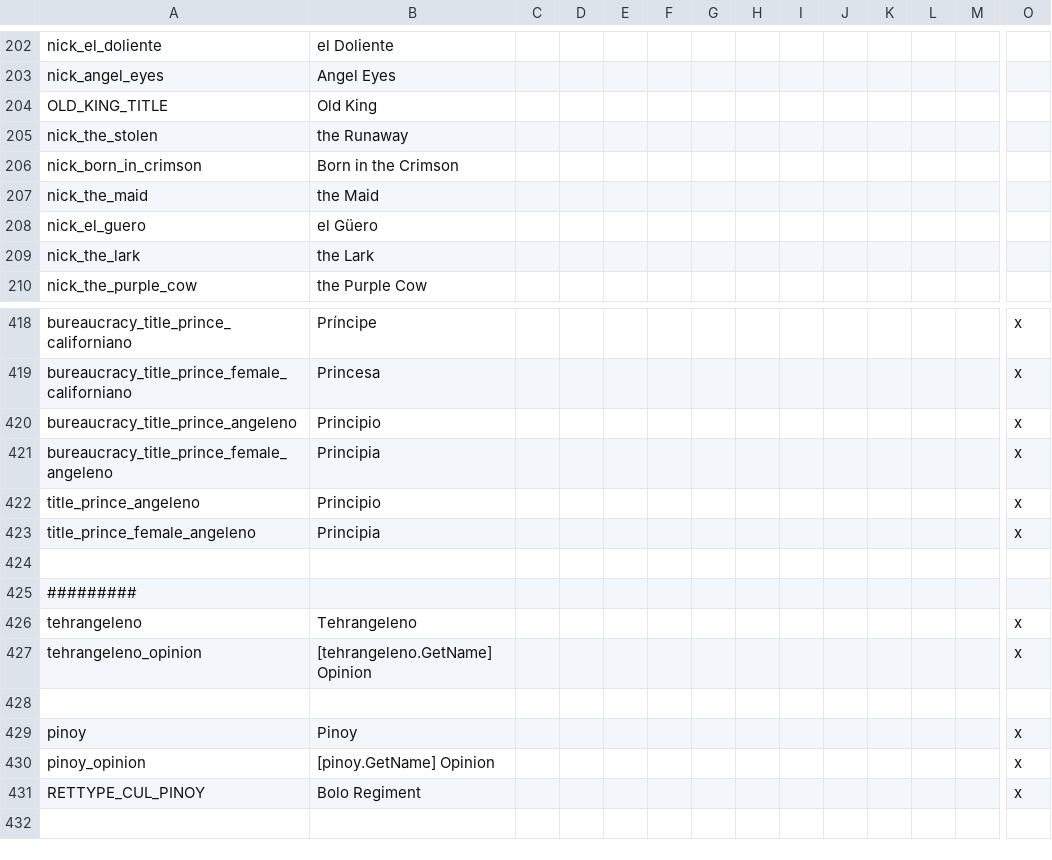
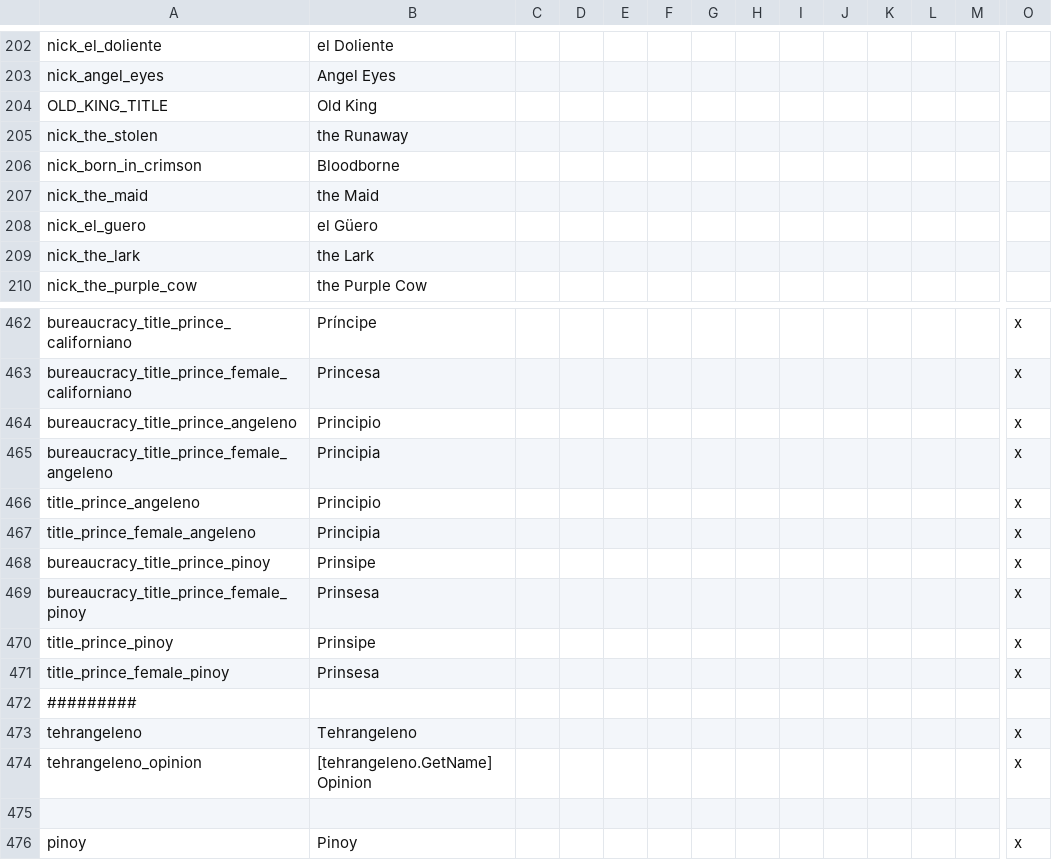
Before and after one commit to MrBadaniel/Aguila-o-Sol, a CSV file: localisation/AOS_Flavor.csv, drawn as a sheet; only a part is shown, gaps mark what is left out; the shorter side is filled out with more unchanged rows; addresses are those after the commit; rows hold the shown columns only; the diff covers the shown part only; the diff names each change by its address in the sheet, - before the commit and + after, or states it on an @@ line.

Commit message:
pinoy titles

```diff
--- a/localisation/AOS_Flavor.csv
+++ b/localisation/AOS_Flavor.csv
-B206: Born in the Crimson
+B206: Bloodborne
-row 468: (empty)
+row 468: bureaucracy_title_prince_pinoy | Prinsipe |  |  |  |  |  |  |  |  |  |  |  | x
+row 469: bureaucracy_title_prince_female_pinoy | Prinsesa |  |  |  |  |  |  |  |  |  |  |  | x
+row 470: title_prince_pinoy | Prinsipe |  |  |  |  |  |  |  |  |  |  |  | x
+row 471: title_prince_female_pinoy | Prinsesa |  |  |  |  |  |  |  |  |  |  |  | x
```
Also changed, not shown: 44 added rows elsewhere in this file, 8 other files.
